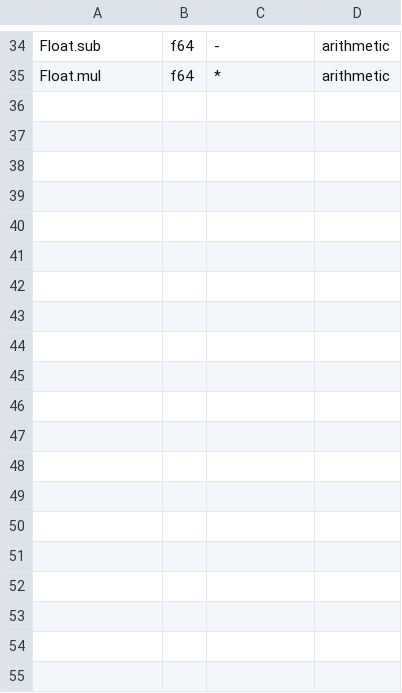
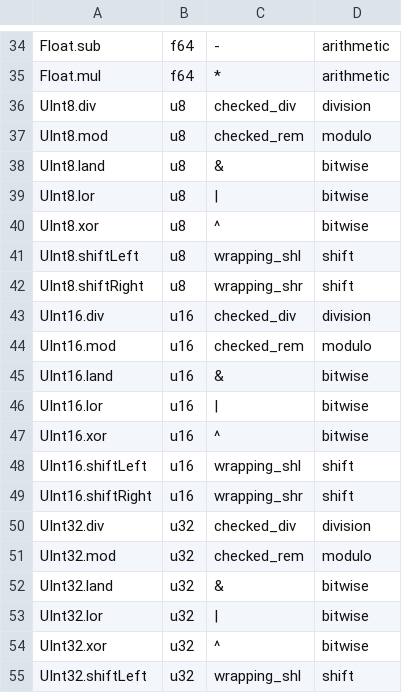
Before and after one commit to laurajoyhutchins/eth-disproof-rust, a TSV file: rust/native_lean_backend/primitive-registry.tsv, drawn as a sheet; only a part is shown, gaps mark what is left out; the diff covers the shown part only; the diff names each change by its address in the sheet, - before the commit and + after, or states it on an @@ line.

Commit message:
feat(native-lean): total unsigned div/mod and width-reduced bitwise shifts across five integer types

```diff
--- a/rust/native_lean_backend/primitive-registry.tsv
+++ b/rust/native_lean_backend/primitive-registry.tsv
+row 36: UInt8.div | u8 | checked_div | division
+row 37: UInt8.mod | u8 | checked_rem | modulo
+row 38: UInt8.land | u8 | & | bitwise
+row 39: UInt8.lor | u8 | | | bitwise
+row 40: UInt8.xor | u8 | ^ | bitwise
+row 41: UInt8.shiftLeft | u8 | wrapping_shl | shift
+row 42: UInt8.shiftRight | u8 | wrapping_shr | shift
+row 43: UInt16.div | u16 | checked_div | division
+row 44: UInt16.mod | u16 | checked_rem | modulo
+row 45: UInt16.land | u16 | & | bitwise
+row 46: UInt16.lor | u16 | | | bitwise
+row 47: UInt16.xor | u16 | ^ | bitwise
+row 48: UInt16.shiftLeft | u16 | wrapping_shl | shift
+row 49: UInt16.shiftRight | u16 | wrapping_shr | shift
+row 50: UInt32.div | u32 | checked_div | division
+row 51: UInt32.mod | u32 | checked_rem | modulo
+row 52: UInt32.land | u32 | & | bitwise
+row 53: UInt32.lor | u32 | | | bitwise
+row 54: UInt32.xor | u32 | ^ | bitwise
+row 55: UInt32.shiftLeft | u32 | wrapping_shl | shift
```
Also changed, not shown: 15 added rows elsewhere in this file, 7 other files.
